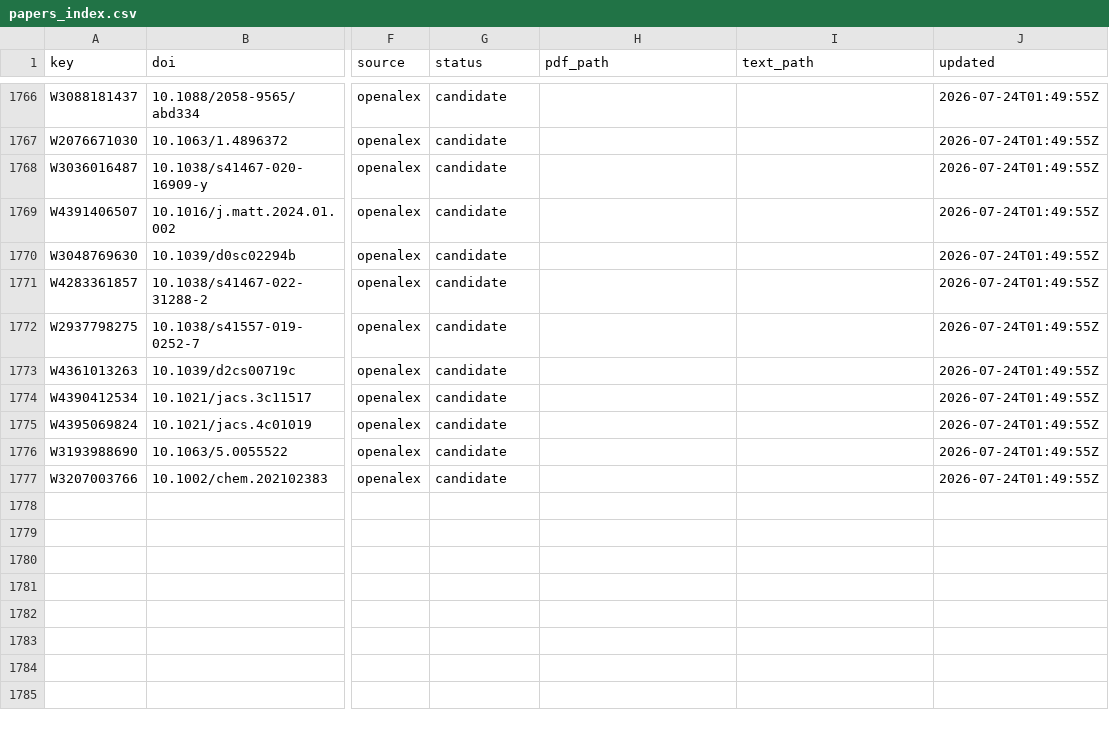
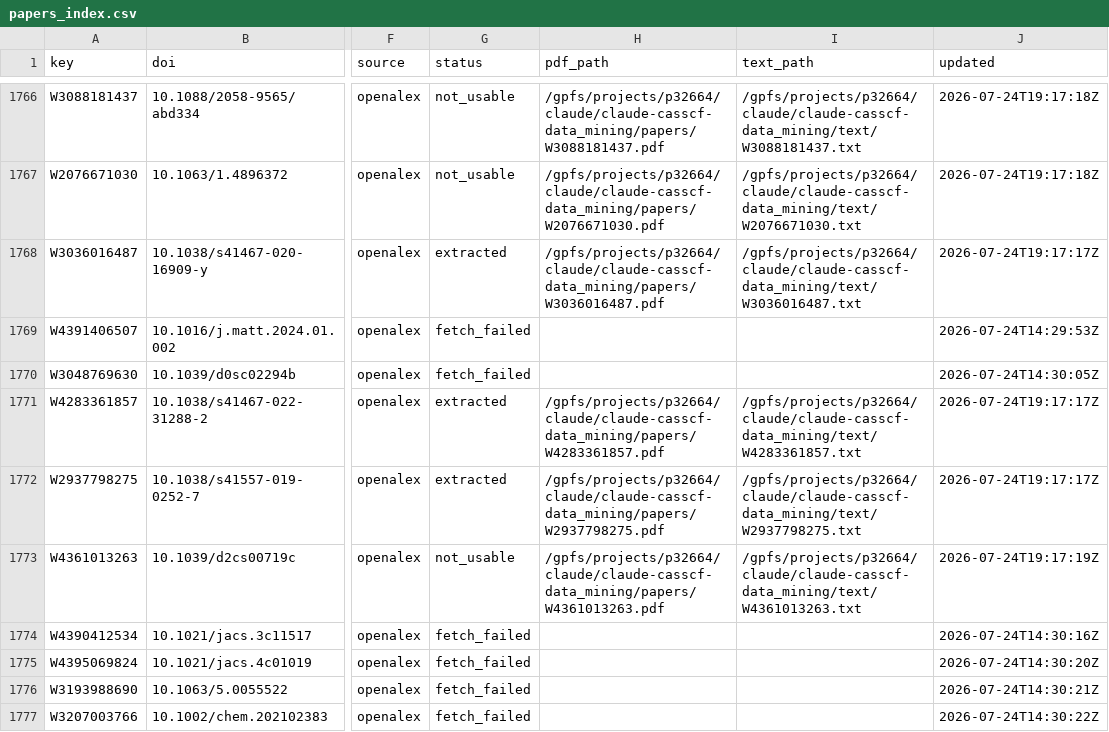
Before and after one commit to victorchanglee/aimdb, a CSV file: database/papers_index.csv, drawn as a sheet; only a part is shown, gaps mark what is left out; the diff covers the shown part only; the diff names each change by its address in the sheet, - before the commit and + after, or states it on an @@ line.

```diff
--- a/database/papers_index.csv
+++ b/database/papers_index.csv
-G1766:G1767 (status): candidate
+G1766:G1767 (status): not_usable
-H1766 (pdf_path): (empty)
+H1766 (pdf_path): /gpfs/projects/p32664/claude/claude-casscf-data_mining/papers/W3088181437.pdf
-I1766 (text_path): (empty)
+I1766 (text_path): /gpfs/projects/p32664/claude/claude-casscf-data_mining/text/W3088181437.txt
-J1766:J1767 (updated): 2026-07-24T01:49:55Z
+J1766:J1767 (updated): 2026-07-24T19:17:18Z
-H1767 (pdf_path): (empty)
+H1767 (pdf_path): /gpfs/projects/p32664/claude/claude-casscf-data_mining/papers/W2076671030.pdf
-I1767 (text_path): (empty)
+I1767 (text_path): /gpfs/projects/p32664/claude/claude-casscf-data_mining/text/W2076671030.txt
-G1768 (status): candidate
+G1768 (status): extracted
-H1768 (pdf_path): (empty)
+H1768 (pdf_path): /gpfs/projects/p32664/claude/claude-casscf-data_mining/papers/W3036016487.pdf
-I1768 (text_path): (empty)
+I1768 (text_path): /gpfs/projects/p32664/claude/claude-casscf-data_mining/text/W3036016487.txt
-J1768 (updated): 2026-07-24T01:49:55Z
+J1768 (updated): 2026-07-24T19:17:17Z
-G1769:G1770 (status): candidate
+G1769:G1770 (status): fetch_failed
-J1769 (updated): 2026-07-24T01:49:55Z
+J1769 (updated): 2026-07-24T14:29:53Z
-J1770 (updated): 2026-07-24T01:49:55Z
+J1770 (updated): 2026-07-24T14:30:05Z
-G1771:G1772 (status): candidate
+G1771:G1772 (status): extracted
-H1771 (pdf_path): (empty)
+H1771 (pdf_path): /gpfs/projects/p32664/claude/claude-casscf-data_mining/papers/W4283361857.pdf
-I1771 (text_path): (empty)
+I1771 (text_path): /gpfs/projects/p32664/claude/claude-casscf-data_mining/text/W4283361857.txt
-J1771:J1772 (updated): 2026-07-24T01:49:55Z
+J1771:J1772 (updated): 2026-07-24T19:17:17Z
-H1772 (pdf_path): (empty)
+H1772 (pdf_path): /gpfs/projects/p32664/claude/claude-casscf-data_mining/papers/W2937798275.pdf
-I1772 (text_path): (empty)
+I1772 (text_path): /gpfs/projects/p32664/claude/claude-casscf-data_mining/text/W2937798275.txt
-G1773 (status): candidate
+G1773 (status): not_usable
-H1773 (pdf_path): (empty)
+H1773 (pdf_path): /gpfs/projects/p32664/claude/claude-casscf-data_mining/papers/W4361013263.pdf
-I1773 (text_path): (empty)
+I1773 (text_path): /gpfs/projects/p32664/claude/claude-casscf-data_mining/text/W4361013263.txt
-J1773 (updated): 2026-07-24T01:49:55Z
+J1773 (updated): 2026-07-24T19:17:19Z
-G1774:G1777 (status): candidate
+G1774:G1777 (status): fetch_failed
-J1774 (updated): 2026-07-24T01:49:55Z
+J1774 (updated): 2026-07-24T14:30:16Z
-J1775 (updated): 2026-07-24T01:49:55Z
+J1775 (updated): 2026-07-24T14:30:20Z
-J1776 (updated): 2026-07-24T01:49:55Z
+J1776 (updated): 2026-07-24T14:30:21Z
-J1777 (updated): 2026-07-24T01:49:55Z
+J1777 (updated): 2026-07-24T14:30:22Z
```
Also changed, not shown: 34 edited cells elsewhere in this file, 2 other files.
